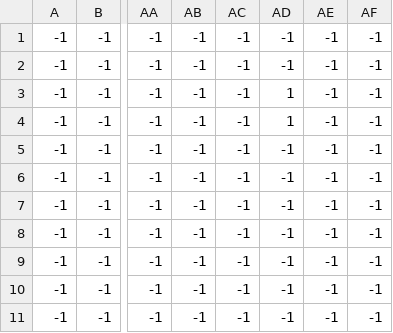
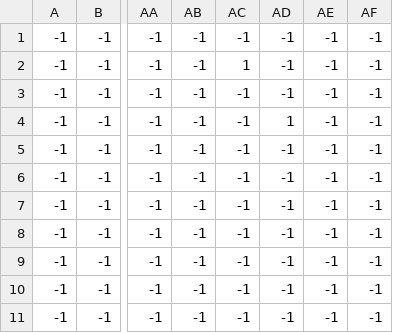
Before and after one commit to rafacostadev/Cooper-s-Stories, a CSV file: Cooper's Stories/assets/level/1/level_1_limites_inimigos.csv, drawn as a sheet; only a part is shown, gaps mark what is left out; the diff names each change by its address in the sheet, - before the commit and + after, or states it on an @@ line.

```diff
--- a/Cooper's Stories/assets/level/1/level_1_limites_inimigos.csv
+++ b/Cooper's Stories/assets/level/1/level_1_limites_inimigos.csv
-AC2: -1
+AC2: 1
-AD3: 1
+AD3: -1
```
Also changed, not shown: 12 other files.
